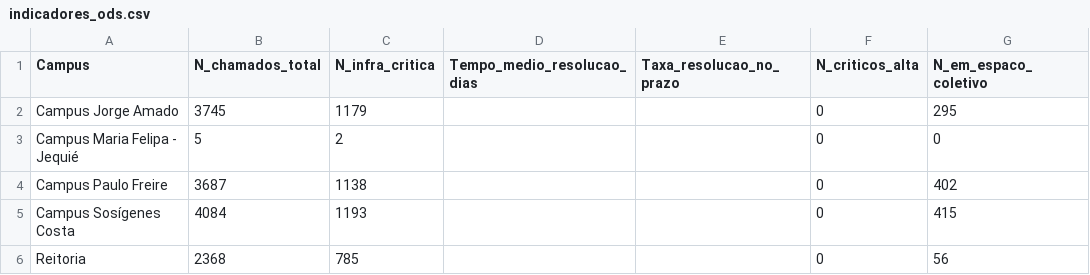
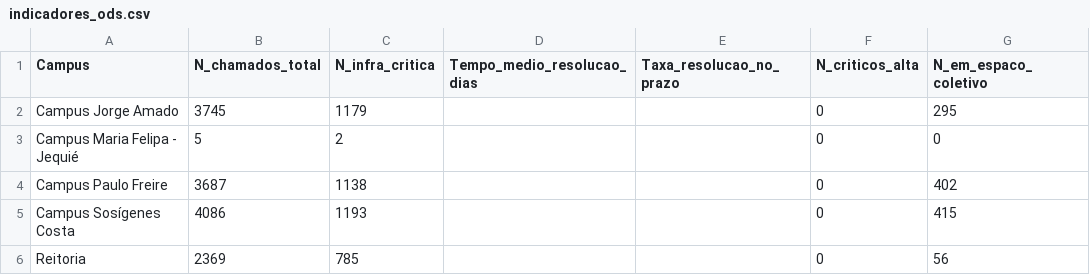
Before and after one commit to adinailson88/malha-ods-esg, a CSV file: dados_csv/indicadores_ods.csv, drawn as a sheet; only a part is shown; the diff names each change by its address in the sheet, - before the commit and + after, or states it on an @@ line.

```diff
--- a/dados_csv/indicadores_ods.csv
+++ b/dados_csv/indicadores_ods.csv
-B5 (N_chamados_total): 4084
+B5 (N_chamados_total): 4086
-B6 (N_chamados_total): 2368
+B6 (N_chamados_total): 2369
```
Also changed, not shown: 2 other files.
